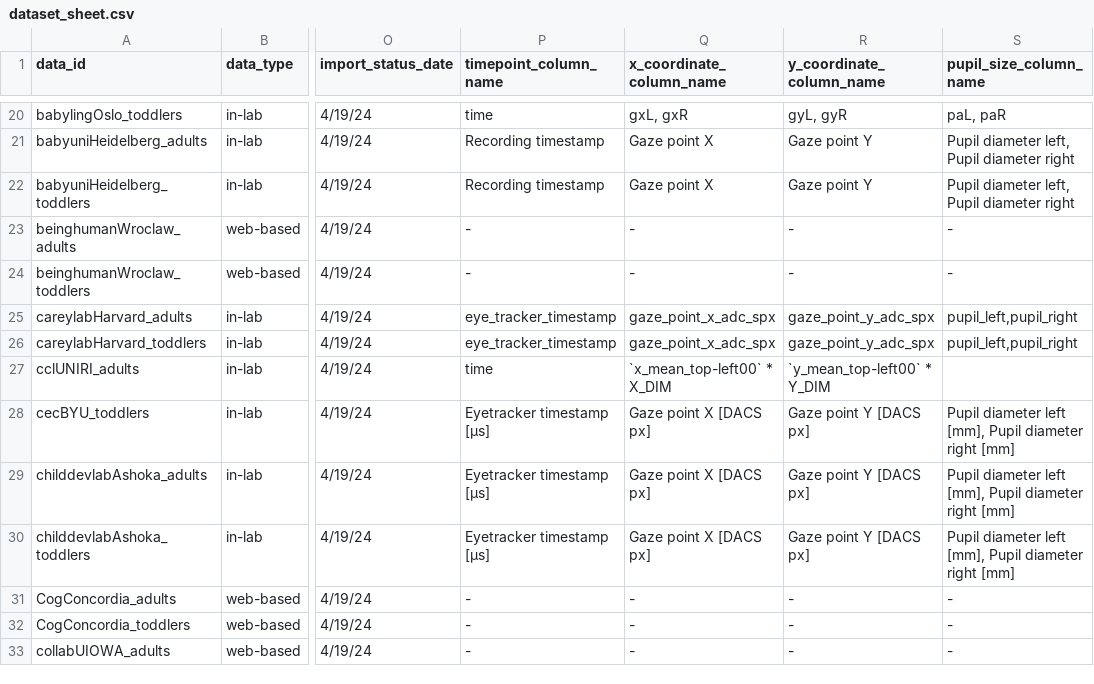
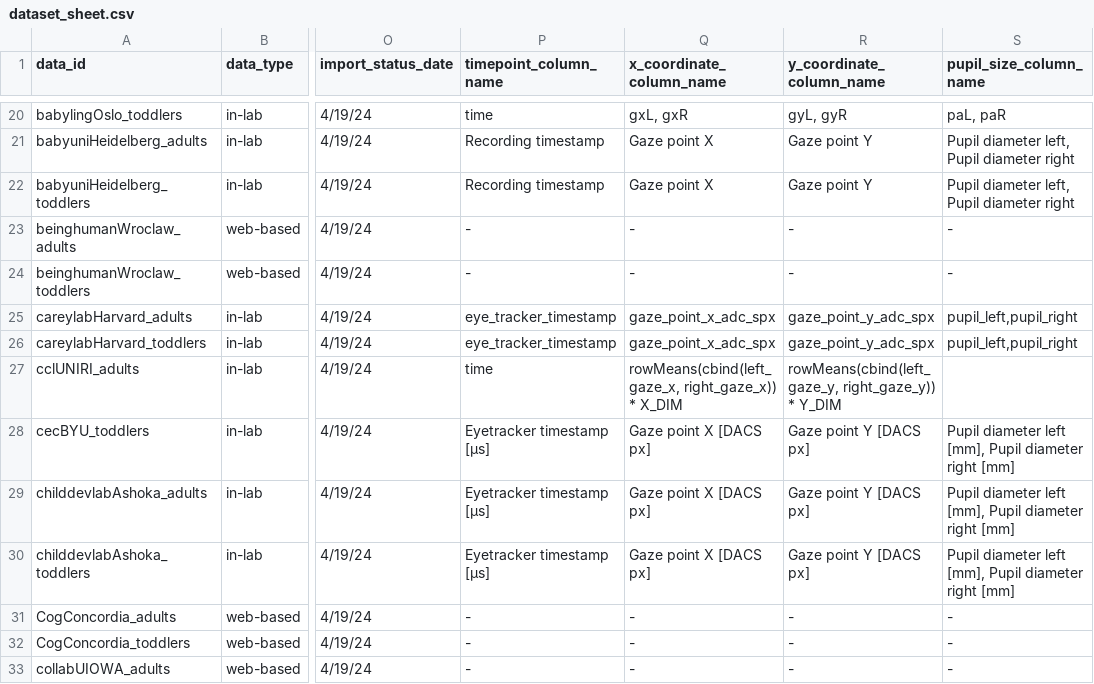
Before and after one commit to manybabies/mb2-analysis, a CSV file: metadata/dataset_sheet.csv, drawn as a sheet; only a part is shown, gaps mark what is left out; the diff names each change by its address in the sheet, - before the commit and + after, or states it on an @@ line.

Commit message:
additional update to the eyetracking metadata sheet

```diff
--- a/metadata/dataset_sheet.csv
+++ b/metadata/dataset_sheet.csv
-Q27 (x_coordinate_column_name): `x_mean_top-left00` * X_DIM
+Q27 (x_coordinate_column_name): rowMeans(cbind(left_gaze_x, right_gaze_x)) * X_DIM
-R27 (y_coordinate_column_name): `y_mean_top-left00` * Y_DIM
+R27 (y_coordinate_column_name): rowMeans(cbind(left_gaze_y, right_gaze_y)) * Y_DIM
```
